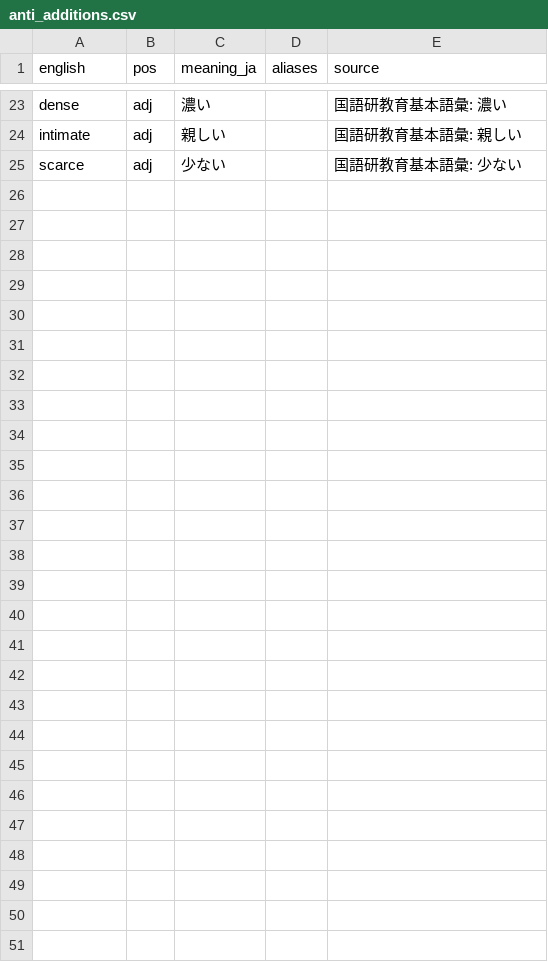
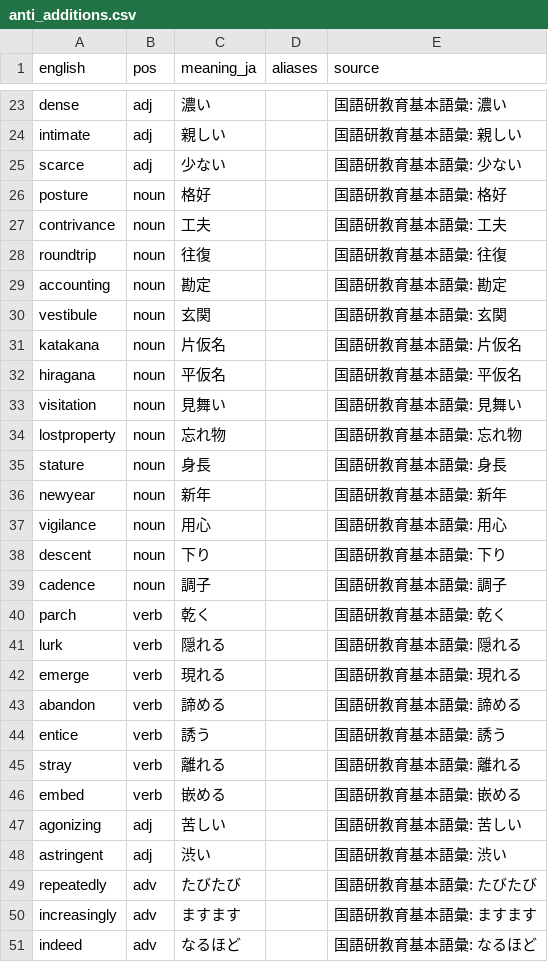
Before and after one commit to kohga1220-stack/logi, a CSV file: dictionary/anti_additions.csv, drawn as a sheet; only a part is shown, gaps mark what is left out.

```diff
--- a/dictionary/anti_additions.csv
+++ b/dictionary/anti_additions.csv
@@ -25 +25,27 @@ intimate,adj,親しい,,国語研教育基本語彙: 親しい
 scarce,adj,少ない,,国語研教育基本語彙: 少ない
+posture,noun,格好,,国語研教育基本語彙: 格好
+contrivance,noun,工夫,,国語研教育基本語彙: 工夫
+roundtrip,noun,往復,,国語研教育基本語彙: 往復
+accounting,noun,勘定,,国語研教育基本語彙: 勘定
+vestibule,noun,玄関,,国語研教育基本語彙: 玄関
+katakana,noun,片仮名,,国語研教育基本語彙: 片仮名
+hiragana,noun,平仮名,,国語研教育基本語彙: 平仮名
+visitation,noun,見舞い,,国語研教育基本語彙: 見舞い
+lostproperty,noun,忘れ物,,国語研教育基本語彙: 忘れ物
+stature,noun,身長,,国語研教育基本語彙: 身長
+newyear,noun,新年,,国語研教育基本語彙: 新年
+vigilance,noun,用心,,国語研教育基本語彙: 用心
+descent,noun,下り,,国語研教育基本語彙: 下り
+cadence,noun,調子,,国語研教育基本語彙: 調子
+parch,verb,乾く,,国語研教育基本語彙: 乾く
+lurk,verb,隠れる,,国語研教育基本語彙: 隠れる
+emerge,verb,現れる,,国語研教育基本語彙: 現れる
+abandon,verb,諦める,,国語研教育基本語彙: 諦める
+entice,verb,誘う,,国語研教育基本語彙: 誘う
+stray,verb,離れる,,国語研教育基本語彙: 離れる
+embed,verb,嵌める,,国語研教育基本語彙: 嵌める
+agonizing,adj,苦しい,,国語研教育基本語彙: 苦しい
+astringent,adj,渋い,,国語研教育基本語彙: 渋い
+repeatedly,adv,たびたび,,国語研教育基本語彙: たびたび
+increasingly,adv,ますます,,国語研教育基本語彙: ますます
+indeed,adv,なるほど,,国語研教育基本語彙: なるほど
```
Also changed, not shown: dictionary/final.csv, dictionary/glossary_en.csv, 7 other files.
